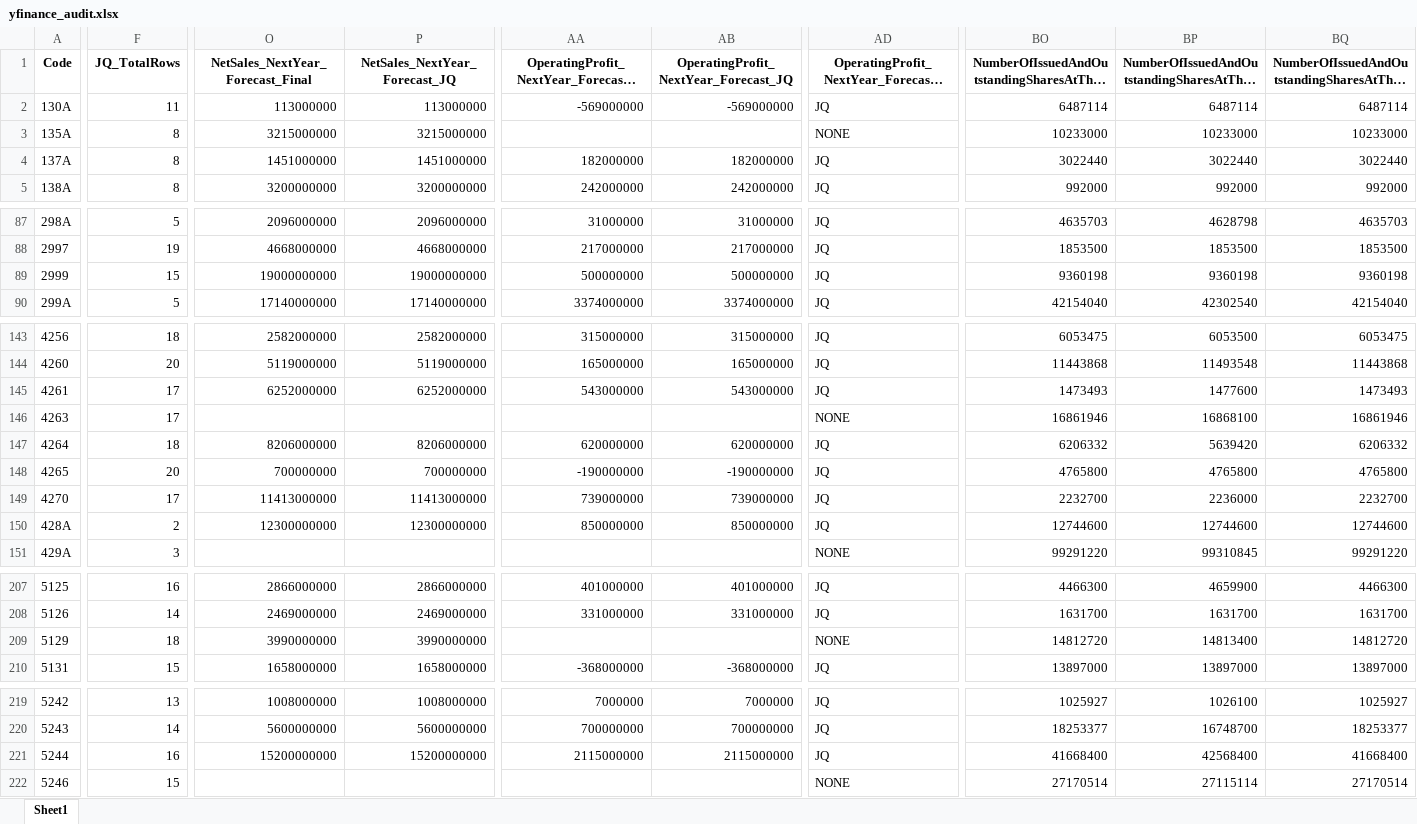
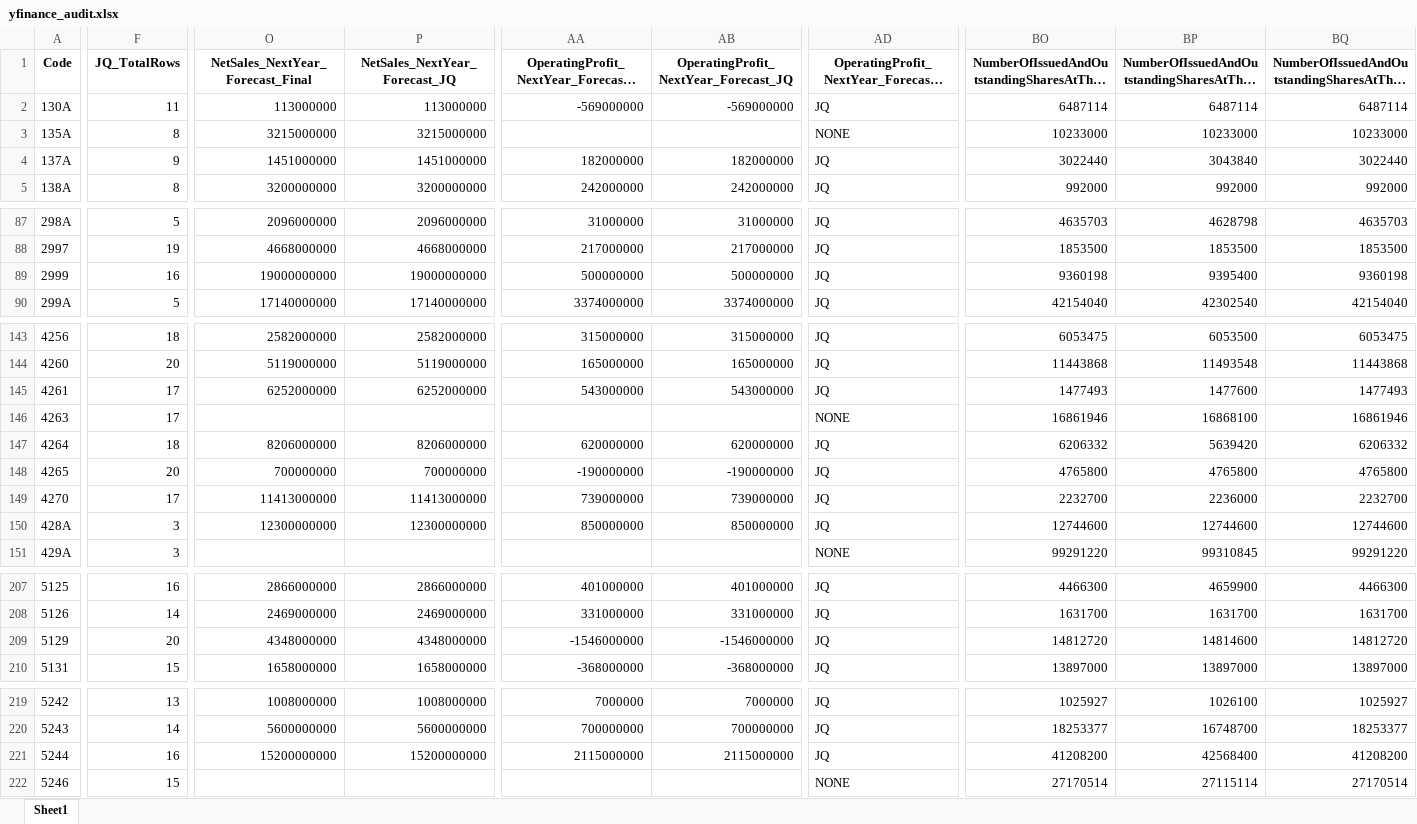
Before and after one commit to mzinvestment1105/mizuki-fund, an Excel workbook: bi/outputs/yfinance_audit.xlsx, sheet Sheet1, drawn as a sheet; only a part is shown, gaps mark what is left out; long unchanged cells end in …; values as stored, in another font and other column widths than the file's, no borders; the diff covers the shown part only; the diff names each change by its address in the sheet, - before the commit and + after, or states it on an @@ line.

```diff
--- a/bi/outputs/yfinance_audit.xlsx (sheet Sheet1)
+++ b/bi/outputs/yfinance_audit.xlsx (sheet Sheet1)
-F4 (JQ_TotalRows): 8
+F4 (JQ_TotalRows): 9
-BP4: 3022440
+BP4: 3043840
-F89 (JQ_TotalRows): 15
+F89 (JQ_TotalRows): 16
-BP89: 9360198
+BP89: 9395400
-BO145: 1473493
+BO145: 1477493
-BQ145: 1473493
+BQ145: 1477493
-F150 (JQ_TotalRows): 2
+F150 (JQ_TotalRows): 3
-F209 (JQ_TotalRows): 18
+F209 (JQ_TotalRows): 20
-O209 (NetSales_NextYear_Forecast_Final): 3990000000
+O209 (NetSales_NextYear_Forecast_Final): 4348000000
-P209 (NetSales_NextYear_Forecast_JQ): 3990000000
+P209 (NetSales_NextYear_Forecast_JQ): 4348000000
-AA209: (empty)
+AA209: -1546000000
-AB209: (empty)
+AB209: -1546000000
-AD209: NONE
+AD209: JQ
-BP209: 14813400
+BP209: 14814600
-BO221: 41668400
+BO221: 41208200
-BQ221: 41668400
+BQ221: 41208200
```
Also changed, not shown: 6 edited cells elsewhere in this sheet, bi/outputs/screening_master_data_gaps.xlsx, 4 other files.
